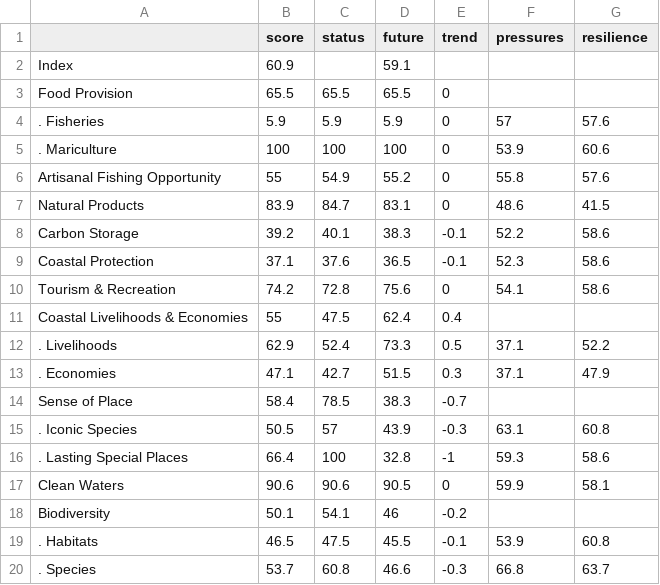
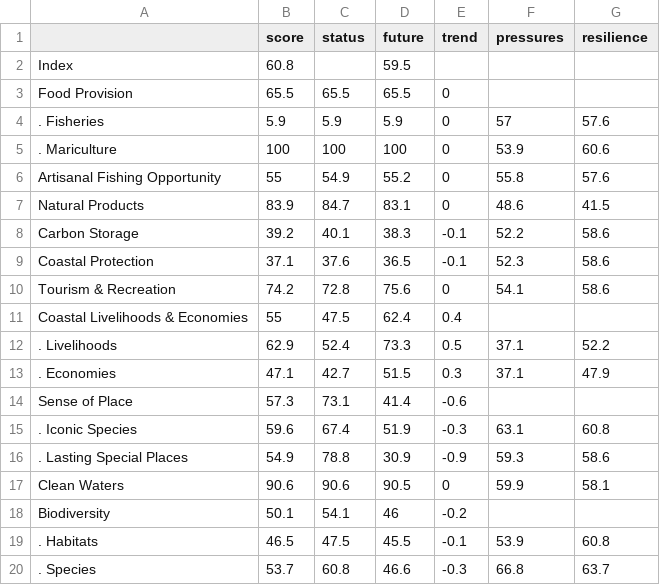
Before and after one commit to OHI-Science/chn, a CSV file: province2015/reports/tables/scores_Fujian.csv, drawn as a sheet.

```diff
--- a/province2015/reports/tables/scores_Fujian.csv
+++ b/province2015/reports/tables/scores_Fujian.csv
@@ -1,3 +1,3 @@
 " ","score","status","future","trend","pressures","resilience"
-"Index",60.9,,59.1,,,
+"Index",60.8,,59.5,,,
 "Food Provision",65.5,65.5,65.5,0,,
@@ -13,5 +13,5 @@
 ". Economies",47.1,42.7,51.5,0.3,37.1,47.9
-"Sense of Place",58.4,78.5,38.3,-0.7,,
-". Iconic Species",50.5,57,43.9,-0.3,63.1,60.8
-". Lasting Special Places",66.4,100,32.8,-1,59.3,58.6
+"Sense of Place",57.3,73.1,41.4,-0.6,,
+". Iconic Species",59.6,67.4,51.9,-0.3,63.1,60.8
+". Lasting Special Places",54.9,78.8,30.9,-0.9,59.3,58.6
 "Clean Waters",90.6,90.6,90.5,0,59.9,58.1
```
Also changed, not shown: province2015/reports/tables/scores_Guangdong.csv, province2015/reports/tables/scores_Guangxi.csv, 34 other files.
